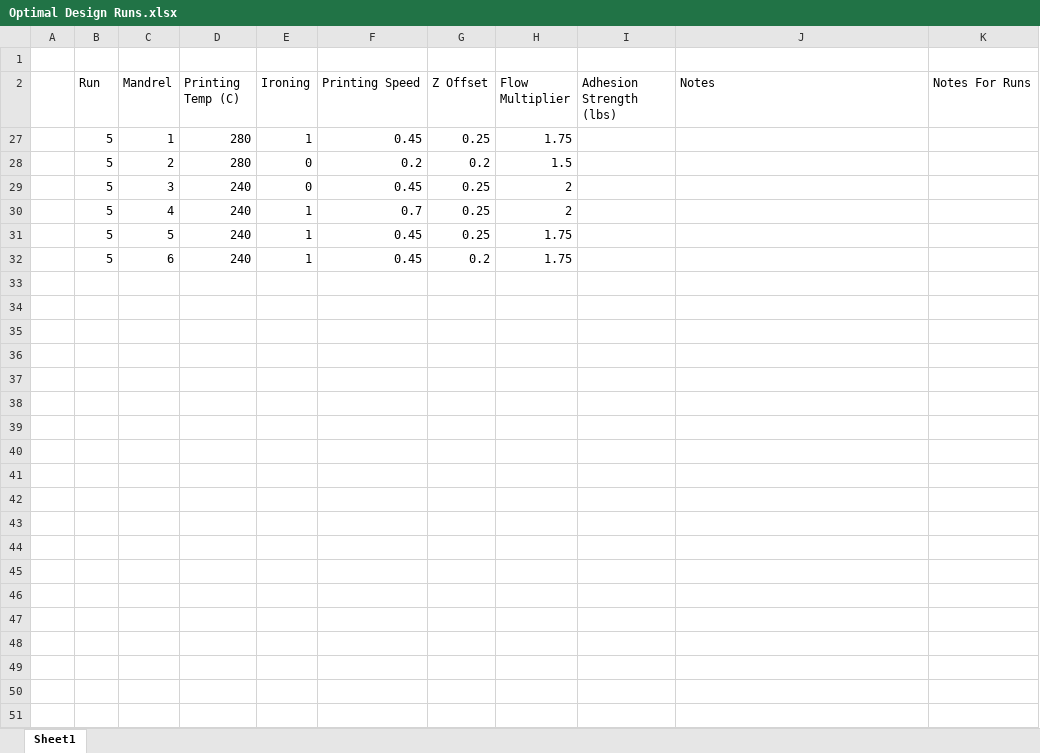
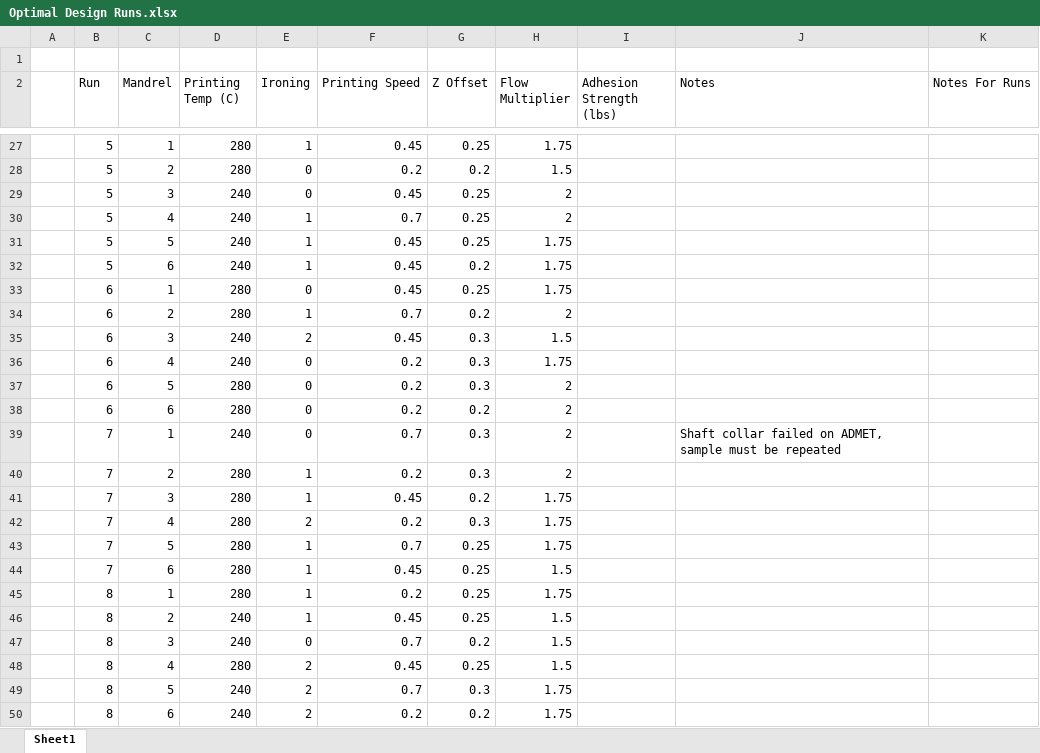
Before and after one commit to KentumRIT/Cylindrical-4th-Axis-Printer, an Excel workbook: Prusa Work/Adhesion Testing/Optimization Testing/Optimal Design Runs.xlsx, sheet Sheet1, drawn as a sheet; only a part is shown, gaps mark what is left out; values as stored, in another font and other column widths than the file's, no borders; table styles not drawn; the diff covers the shown part only; the diff names each change by its address in the sheet, - before the commit and + after, or states it on an @@ line.

Commit message:
updated gcode and notes

```diff
--- a/Prusa Work/Adhesion Testing/Optimization Testing/Optimal Design Runs.xlsx (sheet Sheet1)
+++ b/Prusa Work/Adhesion Testing/Optimization Testing/Optimal Design Runs.xlsx (sheet Sheet1)
@@ row 33 unhidden:  | 6 | 1 | 280 | 0 | 0.45 | 0.25 | 1.75 @@
@@ row 34 unhidden:  | 6 | 2 | 280 | 1 | 0.7 | 0.2 | 2 @@
@@ row 35 unhidden:  | 6 | 3 | 240 | 2 | 0.45 | 0.3 | 1.5 @@
@@ row 36 unhidden:  | 6 | 4 | 240 | 0 | 0.2 | 0.3 | 1.75 @@
@@ row 37 unhidden:  | 6 | 5 | 280 | 0 | 0.2 | 0.3 | 2 @@
@@ row 38 unhidden:  | 6 | 6 | 280 | 0 | 0.2 | 0.2 | 2 @@
+row 39:  | 7 | 1 | 240 | 0 | 0.7 | 0.3 | 2 |  | Shaft collar failed on ADMET, sample must be repeated
@@ row 40 unhidden:  | 7 | 2 | 280 | 1 | 0.2 | 0.3 | 2 @@
@@ row 41 unhidden:  | 7 | 3 | 280 | 1 | 0.45 | 0.2 | 1.75 @@
@@ row 42 unhidden:  | 7 | 4 | 280 | 2 | 0.2 | 0.3 | 1.75 @@
@@ row 43 unhidden:  | 7 | 5 | 280 | 1 | 0.7 | 0.25 | 1.75 @@
@@ row 44 unhidden:  | 7 | 6 | 280 | 1 | 0.45 | 0.25 | 1.5 @@
@@ row 45 unhidden:  | 8 | 1 | 280 | 1 | 0.2 | 0.25 | 1.75 @@
@@ row 46 unhidden:  | 8 | 2 | 240 | 1 | 0.45 | 0.25 | 1.5 @@
@@ row 47 unhidden:  | 8 | 3 | 240 | 0 | 0.7 | 0.2 | 1.5 @@
@@ row 48 unhidden:  | 8 | 4 | 280 | 2 | 0.45 | 0.25 | 1.5 @@
@@ row 49 unhidden:  | 8 | 5 | 240 | 2 | 0.7 | 0.3 | 1.75 @@
@@ row 50 unhidden:  | 8 | 6 | 240 | 2 | 0.2 | 0.2 | 1.75 @@
```
Also changed, not shown: 78 hidden or unhidden rows elsewhere in this sheet, 19 other files.
